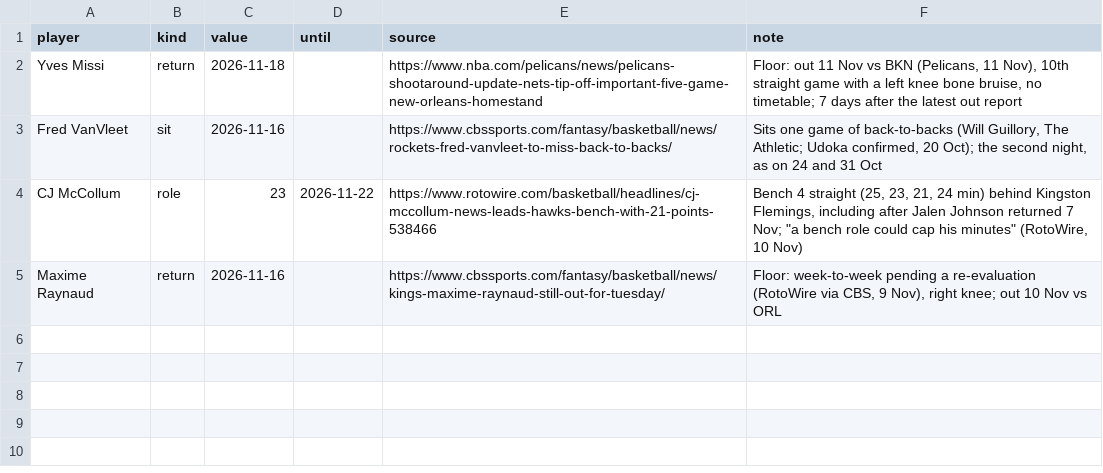
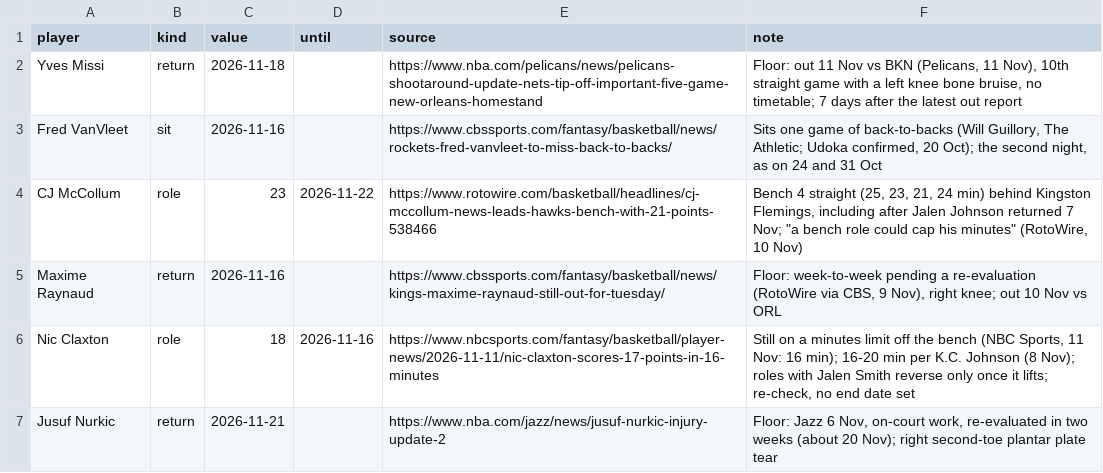
Before and after one commit to Kintukka2/NBA-FANTASY, a CSV file: council/news_overrides.csv, drawn as a sheet; the diff names each change by its address in the sheet, - before the commit and + after, or states it on an @@ line.

```diff
--- a/council/news_overrides.csv
+++ b/council/news_overrides.csv
+row 6: Nic Claxton | role | 18 | 2026-11-16 | https://www.nbcsports.com/fantasy/basketball/player-news/2026-11-11/nic-claxton-scores-17-points-in-16-minutes | Still on a minutes limit off the bench (NBC Sports, 11 Nov: 16 min); 16-20 min per K.C. Johnson (8 Nov); roles with Jalen Smith reverse only once it lifts; re-check, no end date set
+row 7: Jusuf Nurkic | return | 2026-11-21 |  | https://www.nba.com/jazz/news/jusuf-nurkic-injury-update-2 | Floor: Jazz 6 Nov, on-court work, re-evaluated in two weeks (about 20 Nov); right second-toe plantar plate tear
```
Also changed, not shown: 4 other files.
